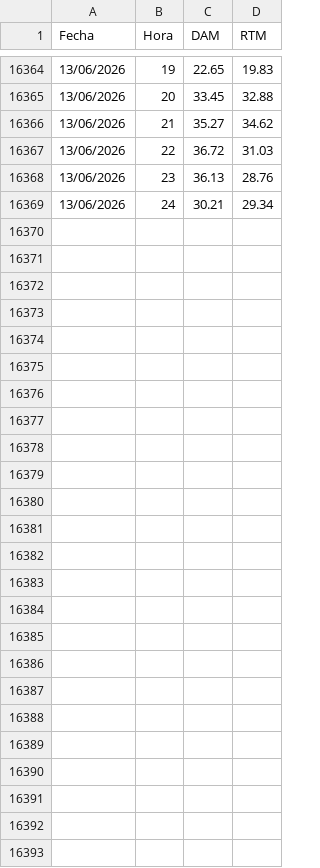
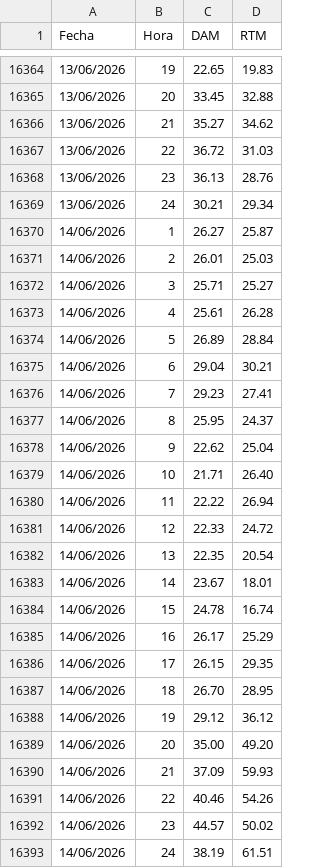
Before and after one commit to AlanSMX/Precios-ERCOT, a CSV file: DC_R.csv, drawn as a sheet; only a part is shown, gaps mark what is left out; the diff covers the shown part only.

```diff
--- a/DC_R.csv
+++ b/DC_R.csv
@@ -16369 +16369,25 @@ Fecha,Hora,DAM,RTM
 13/06/2026,24,30.21,29.34
+14/06/2026,1,26.27,25.87
+14/06/2026,2,26.01,25.03
+14/06/2026,3,25.71,25.27
+14/06/2026,4,25.61,26.28
+14/06/2026,5,26.89,28.84
+14/06/2026,6,29.04,30.21
+14/06/2026,7,29.23,27.41
+14/06/2026,8,25.95,24.37
+14/06/2026,9,22.62,25.04
+14/06/2026,10,21.71,26.40
+14/06/2026,11,22.22,26.94
+14/06/2026,12,22.33,24.72
+14/06/2026,13,22.35,20.54
+14/06/2026,14,23.67,18.01
+14/06/2026,15,24.78,16.74
+14/06/2026,16,26.17,25.29
+14/06/2026,17,26.15,29.35
+14/06/2026,18,26.70,28.95
+14/06/2026,19,29.12,36.12
+14/06/2026,20,35.00,49.20
+14/06/2026,21,37.09,59.93
+14/06/2026,22,40.46,54.26
+14/06/2026,23,44.57,50.02
+14/06/2026,24,38.19,61.51
```
Also changed, not shown: 2 edited cells elsewhere in this file, DC_L.csv.
